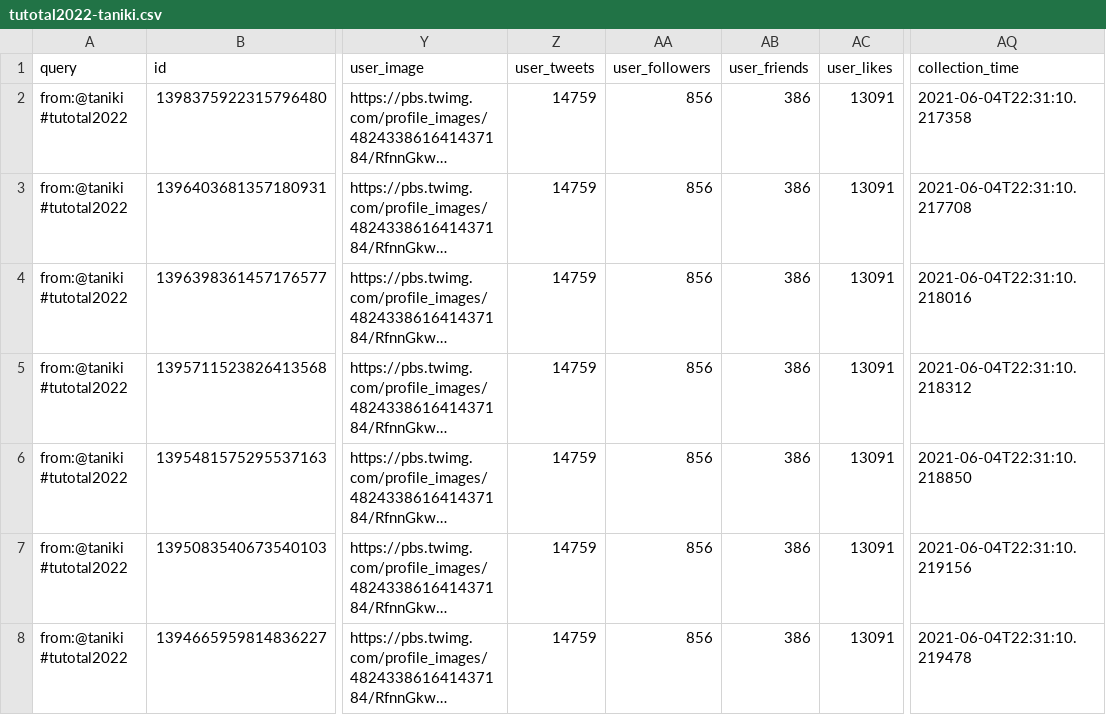
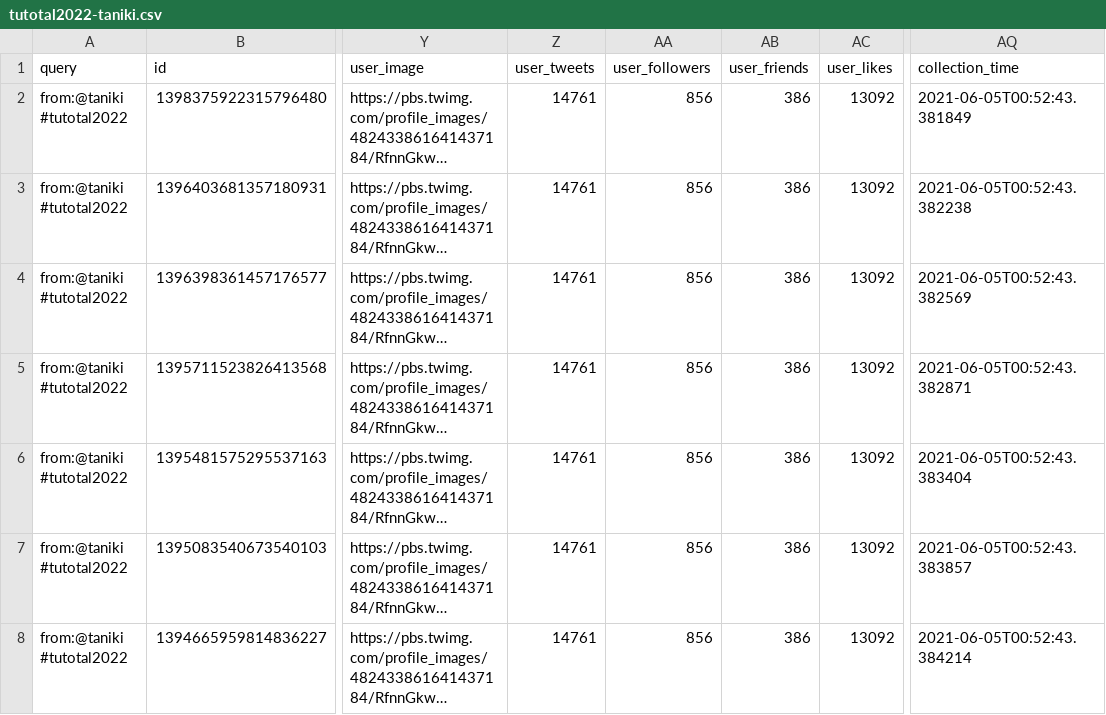
Before and after one commit to taniki/tutotal2022, a CSV file: tutotal2022-taniki.csv, drawn as a sheet; only a part is shown, gaps mark what is left out; long unchanged cells end in …; the diff names each change by its address in the sheet, - before the commit and + after, or states it on an @@ line.

```diff
--- a/tutotal2022-taniki.csv
+++ b/tutotal2022-taniki.csv
-Z2:Z8 (user_tweets): 14759
+Z2:Z8 (user_tweets): 14761
-AC2:AC8 (user_likes): 13091
+AC2:AC8 (user_likes): 13092
-AQ2 (collection_time): 2021-06-04T22:31:10.217358
+AQ2 (collection_time): 2021-06-05T00:52:43.381849
-AQ3 (collection_time): 2021-06-04T22:31:10.217708
+AQ3 (collection_time): 2021-06-05T00:52:43.382238
-AQ4 (collection_time): 2021-06-04T22:31:10.218016
+AQ4 (collection_time): 2021-06-05T00:52:43.382569
-AQ5 (collection_time): 2021-06-04T22:31:10.218312
+AQ5 (collection_time): 2021-06-05T00:52:43.382871
-AQ6 (collection_time): 2021-06-04T22:31:10.218850
+AQ6 (collection_time): 2021-06-05T00:52:43.383404
-AQ7 (collection_time): 2021-06-04T22:31:10.219156
+AQ7 (collection_time): 2021-06-05T00:52:43.383857
-AQ8 (collection_time): 2021-06-04T22:31:10.219478
+AQ8 (collection_time): 2021-06-05T00:52:43.384214
```
